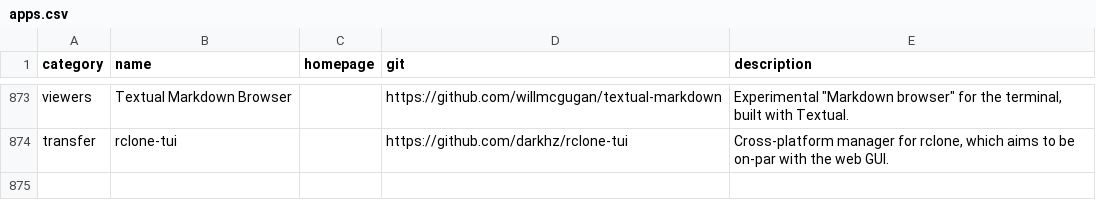
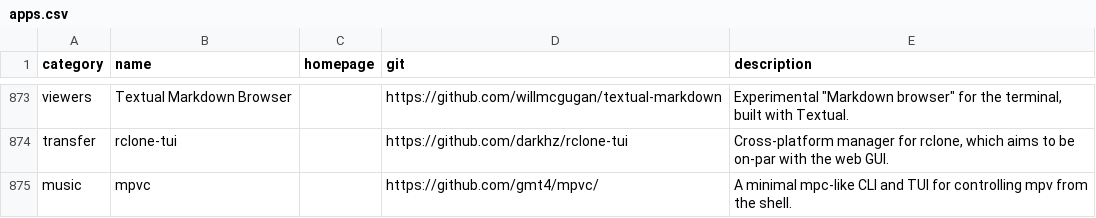
Before and after one commit to toolleeo/cli-apps, a CSV file: data/apps.csv, drawn as a sheet; only a part is shown, gaps mark what is left out; the diff names each change by its address in the sheet, - before the commit and + after, or states it on an @@ line.

Commit message:
Add: mpvc

```diff
--- a/data/apps.csv
+++ b/data/apps.csv
+row 875: music | mpvc |  | https://github.com/gmt4/mpvc/ | A minimal mpc-like CLI and TUI for controlling mpv from the shell.
```
Also changed, not shown: 1 other file.
